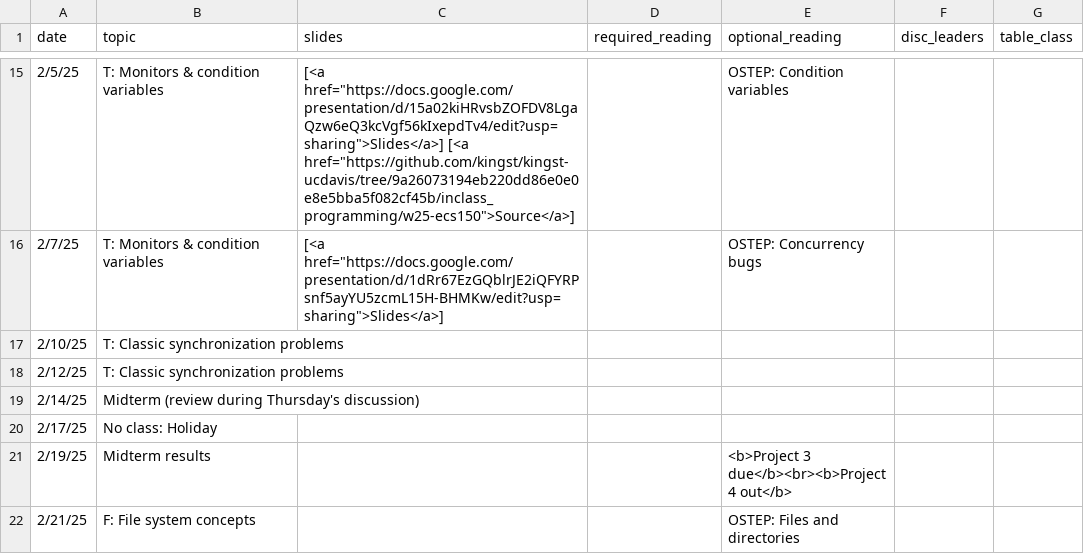
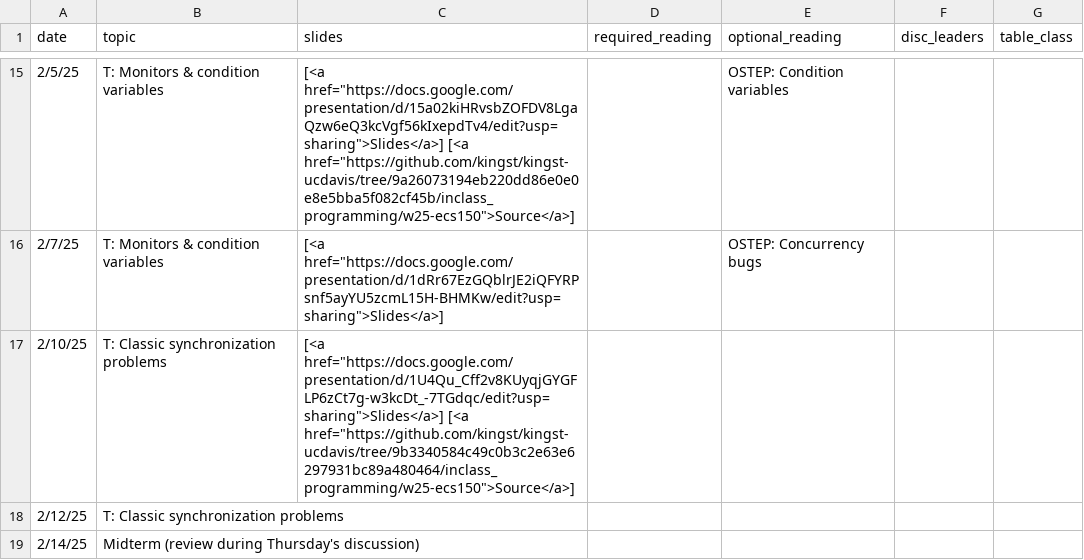
Before and after one commit to kingst/kingst-ucdavis, a CSV file: classes/w25-ecs150/reading_list.csv, drawn as a sheet; only a part is shown, gaps mark what is left out; the shorter side is filled out with more unchanged rows.

Commit message:
Bump reading list

```diff
--- a/classes/w25-ecs150/reading_list.csv
+++ b/classes/w25-ecs150/reading_list.csv
@@ -20,3 +20,3 @@ date,topic,slides,required_reading,optional_reading,disc_leaders,table_class
 2/7/25,T: Monitors & condition variables,"[<a href=""https://docs.google.com/presentation/d/1dRr67EzGQblrJE2iQFYRPsnf5ayYU5zcmL15H-BHMKw/edit?usp=sharing"">Slides</a>]",,OSTEP: Concurrency bugs,,
-2/10/25,T: Classic synchronization problems,,,,,
+2/10/25,T: Classic synchronization problems,"[<a href=""https://docs.google.com/presentation/d/1U4Qu_Cff2v8KUyqjGYGFLP6zCt7g-w3kcDt_-7TGdqc/edit?usp=sharing"">Slides</a>] [<a href=""https://github.com/kingst/kingst-ucdavis/tree/9b3340584c49c0b3c2e63e6297931bc89a480464/inclass_programming/w25-ecs150"">Source</a>]",,,,
 2/12/25,T: Classic synchronization problems,,,,,
```
